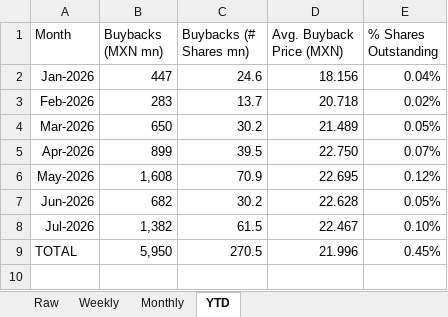
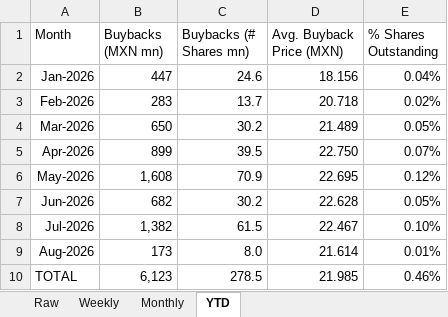
Before and after one commit to rafaelxoliver4-art/amx-buyback-tracker, an Excel workbook: output/AMX_Buybacks.xlsx, sheet YTD, drawn as a sheet; values as stored, in another font and other column widths than the file's, no borders; addresses are those after the commit; the diff names each change by its address in the sheet, - before the commit and + after, or states it on an @@ line.

```diff
--- a/output/AMX_Buybacks.xlsx (sheet YTD)
+++ b/output/AMX_Buybacks.xlsx (sheet YTD)
+row 9: Aug-2026 | 173 | 8.0 | 21.614 | 0.01%
-B10 (Buybacks (MXN mn)): 5,950
+B10 (Buybacks (MXN mn)): 6,123
-C10 (Buybacks (# Shares mn)): 270.5
+C10 (Buybacks (# Shares mn)): 278.5
-D10 (Avg. Buyback Price (MXN)): 21.996
+D10 (Avg. Buyback Price (MXN)): 21.985
-E10 (% Shares Outstanding): 0.45%
+E10 (% Shares Outstanding): 0.46%
```
Also changed, not shown: sheet Raw, sheet Monthly, sheet Weekly, 4 other files.
